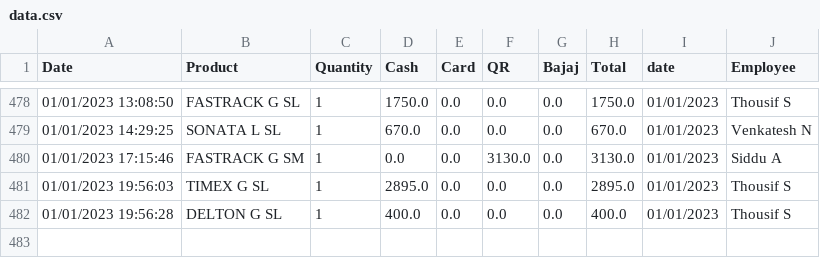
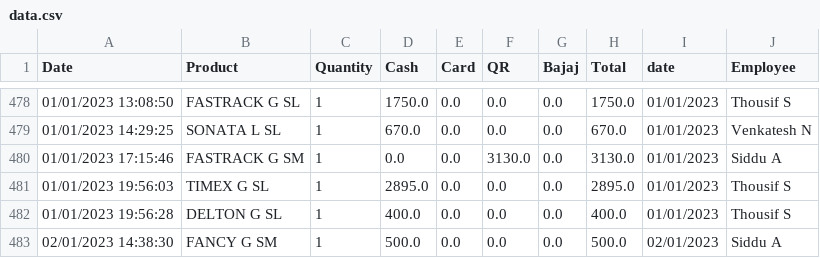
Before and after one commit to shilpa2806/Shop_Nandyal, a CSV file: data.csv, drawn as a sheet; only a part is shown, gaps mark what is left out; the diff names each change by its address in the sheet, - before the commit and + after, or states it on an @@ line.

Commit message:
committing files

```diff
--- a/data.csv
+++ b/data.csv
+row 483: 02/01/2023 14:38:30 | FANCY G SM | 1 | 500.0 | 0.0 | 0.0 | 0.0 | 500.0 | 02/01/2023 | Siddu A
```
